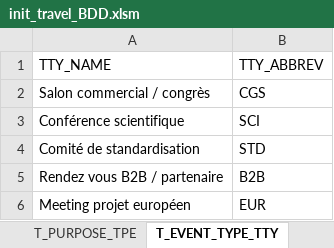
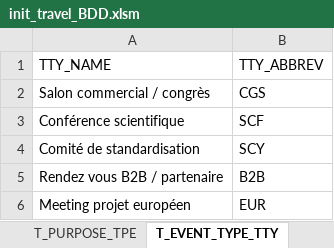
Before and after one commit to betobd/beto, an Excel workbook: datas/init_travel_BDD.xlsm, sheet T_EVENT_TYPE_TTY, drawn as a sheet; values as stored, in another font and other column widths than the file's, no borders; the diff names each change by its address in the sheet, - before the commit and + after, or states it on an @@ line.

```diff
--- a/datas/init_travel_BDD.xlsm (sheet T_EVENT_TYPE_TTY)
+++ b/datas/init_travel_BDD.xlsm (sheet T_EVENT_TYPE_TTY)
-B3 (TTY_ABBREV): SCI
+B3 (TTY_ABBREV): SCF
-B4 (TTY_ABBREV): STD
+B4 (TTY_ABBREV): SCY
```
Also changed, not shown: sheet T_PURPOSE_TPE, sheet call bind_event_type_2_scope, sheet T_EVENT_SCOPE_TES, sheet SQL_RULES_GEN, other sheet tabs, 2 other files.
